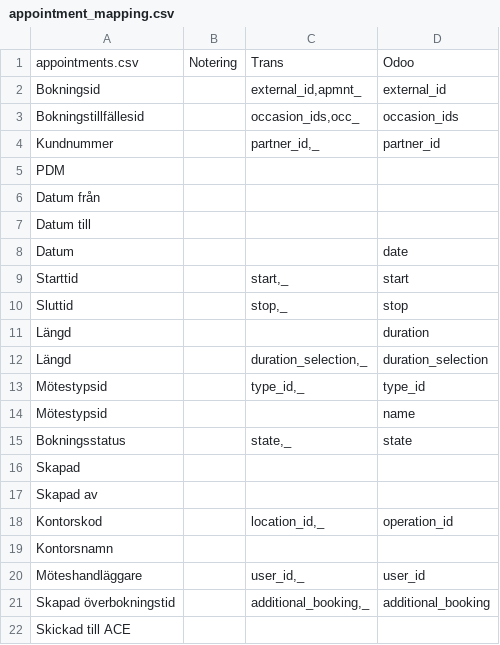
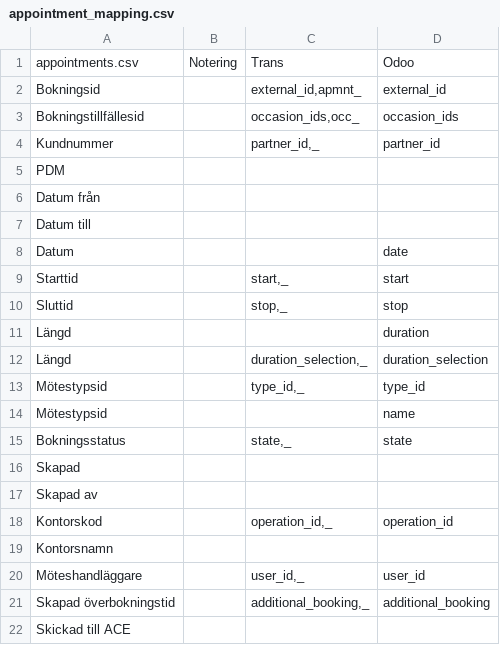
Before and after one commit to vertelab/odoo-af, a CSV file: af_data_adoxa_loader/data/appointment_mapping.csv, drawn as a sheet.

Commit message:
af_data_adoxa_loader: fixed operation_id again

```diff
--- a/af_data_adoxa_loader/data/appointment_mapping.csv
+++ b/af_data_adoxa_loader/data/appointment_mapping.csv
@@ -17,3 +17,3 @@ Skapad,,,
 Skapad av,,,
-Kontorskod,,"location_id,_",operation_id
+Kontorskod,,"operation_id,_",operation_id
 Kontorsnamn,,,
```
Also changed, not shown: af_data_adoxa_loader/data/occasion_mapping.csv, 1 other file.
